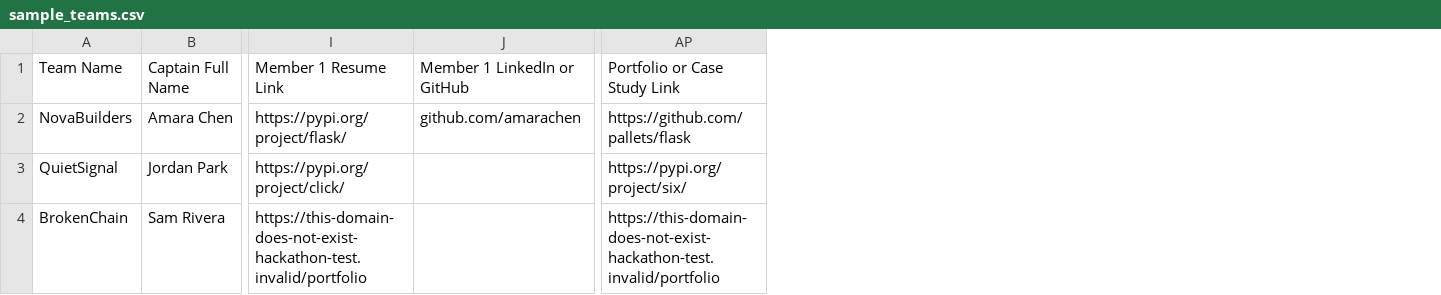
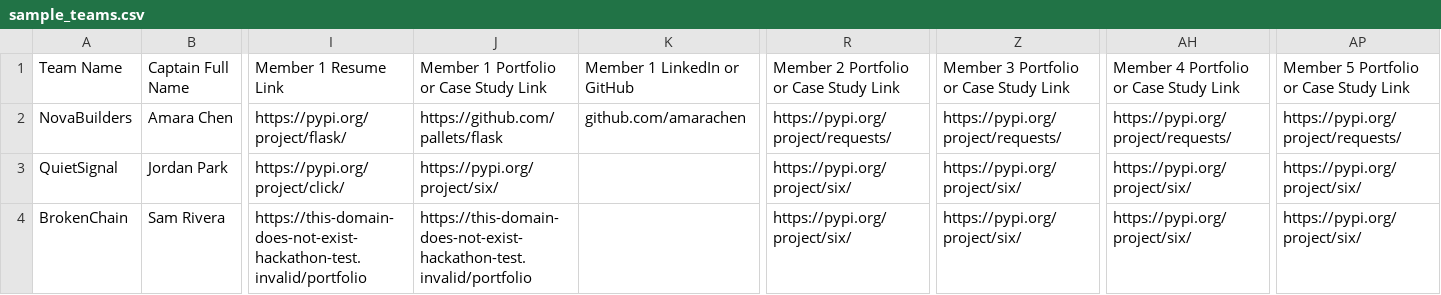
Before and after one commit to ssd9840-eng/Hackathon_Screener, a CSV file: sample_teams.csv, drawn as a sheet; only a part is shown, gaps mark what is left out; removed rows and columns are numbered as before the commit, all else as after; the diff names each change by its address in the sheet, - before the commit and + after, or states it on an @@ line.

```diff
--- a/sample_teams.csv
+++ b/sample_teams.csv
+column J, rows 1-4: Member 1 Portfolio or Case Study Link | https://github.com/pallets/flask | https://pypi.org/project/six/ | https://this-domain-does-not-exist-hackathon-test.invalid/portfolio
+column R, rows 1-4: Member 2 Portfolio or Case Study Link | https://pypi.org/project/requests/ | https://pypi.org/project/six/ | https://pypi.org/project/six/
+column Z, rows 1-4: Member 3 Portfolio or Case Study Link | https://pypi.org/project/requests/ | https://pypi.org/project/six/ | https://pypi.org/project/six/
+column AH, rows 1-4: Member 4 Portfolio or Case Study Link | https://pypi.org/project/requests/ | https://pypi.org/project/six/ | https://pypi.org/project/six/
+column AP, rows 1-4: Member 5 Portfolio or Case Study Link | https://pypi.org/project/requests/ | https://pypi.org/project/six/ | https://pypi.org/project/six/
-column AP, rows 1-4: Portfolio or Case Study Link | https://github.com/pallets/flask | https://pypi.org/project/six/ | https://this-domain-does-not-exist-hackathon-test.invalid/portfolio
```
Also changed, not shown: 1 other file.
